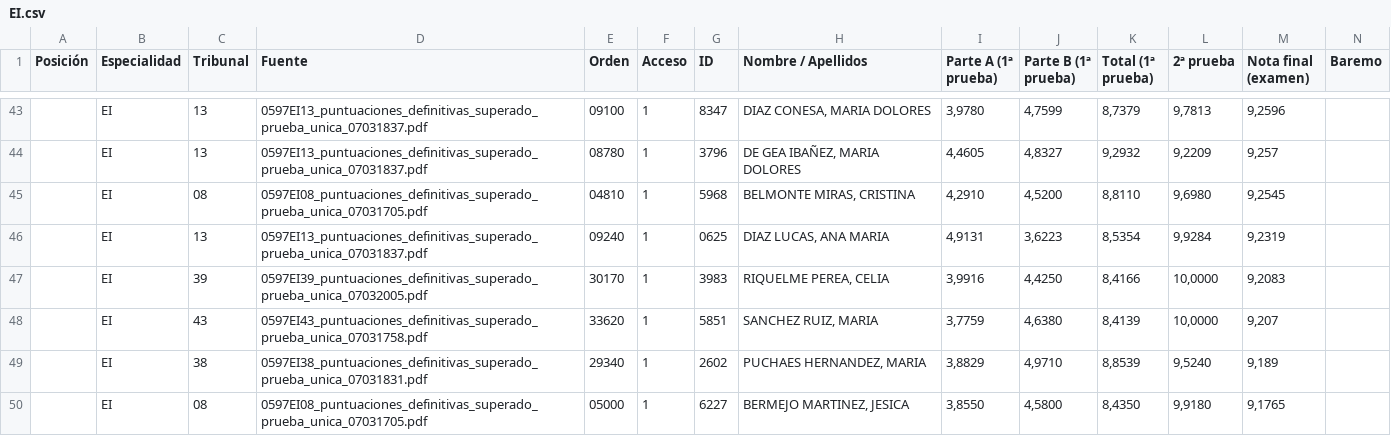
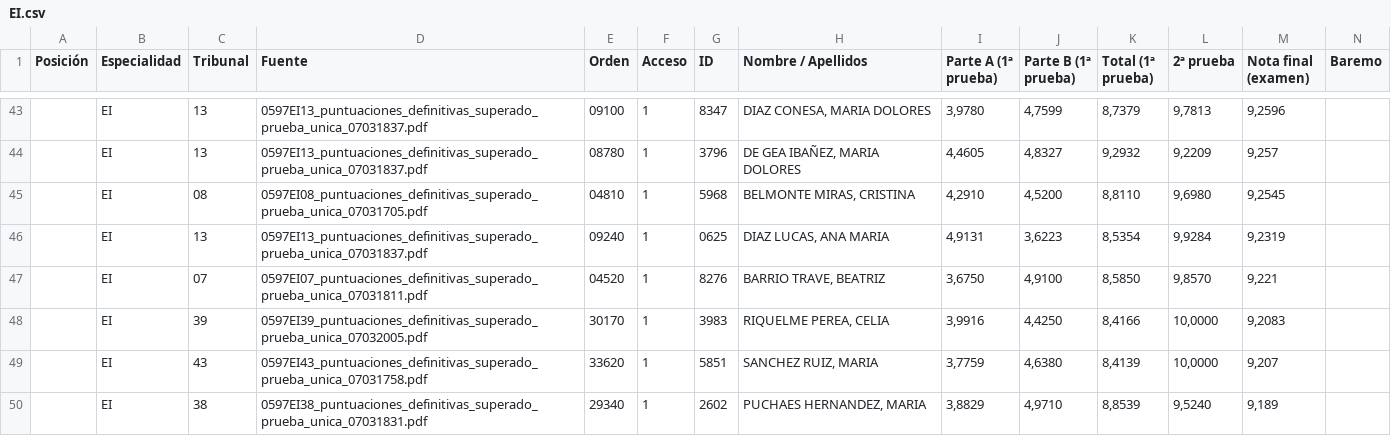
Before and after one commit to Empereur-Dragon/empereur-dragon.github.io, a CSV file: EI.csv, drawn as a sheet; only a part is shown, gaps mark what is left out; the shorter side is filled out with more unchanged rows; rows hold the shown columns only; the diff covers the shown part only; the diff names each change by its address in the sheet, - before the commit and + after, or states it on an @@ line.

```diff
--- a/EI.csv
+++ b/EI.csv
+row 47:  | EI | 07 | 0597EI07_puntuaciones_definitivas_superado_prueba_unica_07031811.pdf | 04520 | 1 | 8276 | BARRIO TRAVE, BEATRIZ | 3,6750 | 4,9100 | 8,5850 | 9,8570 | 9,221
```
Also changed, not shown: 3 added rows and 4 removed rows elsewhere in this file, all_specialties.csv, 2 other files.
